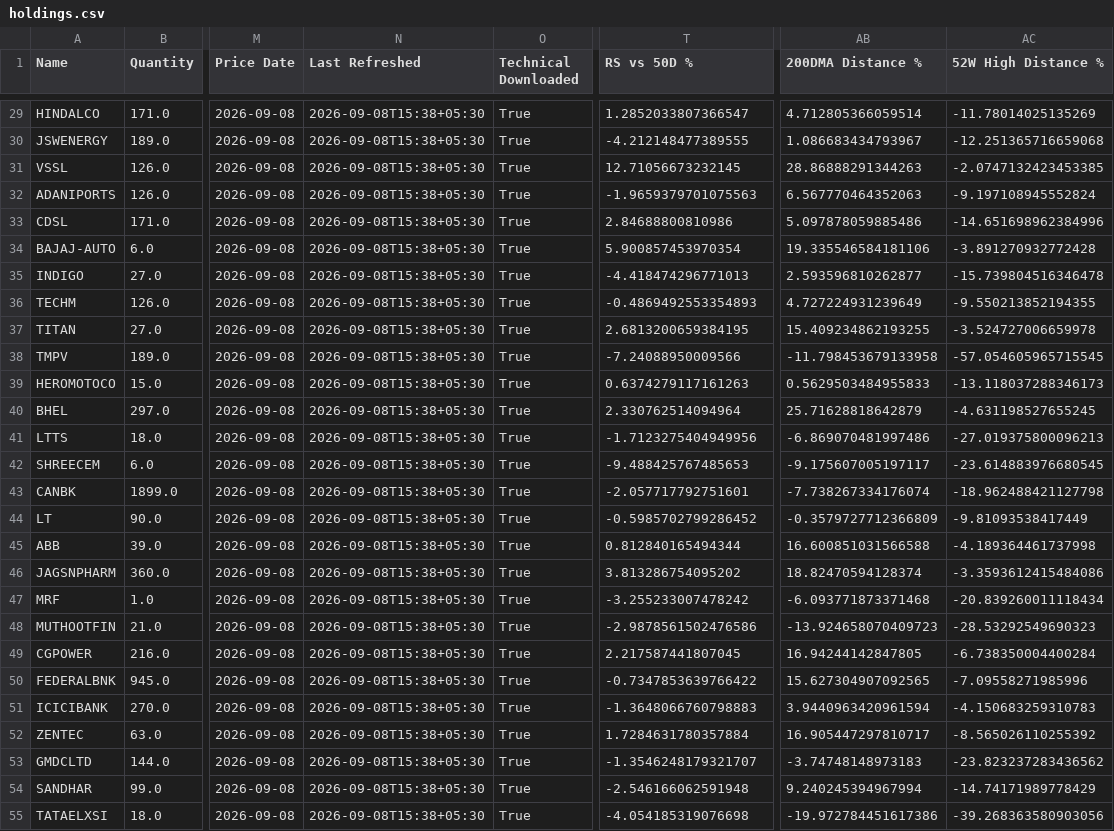
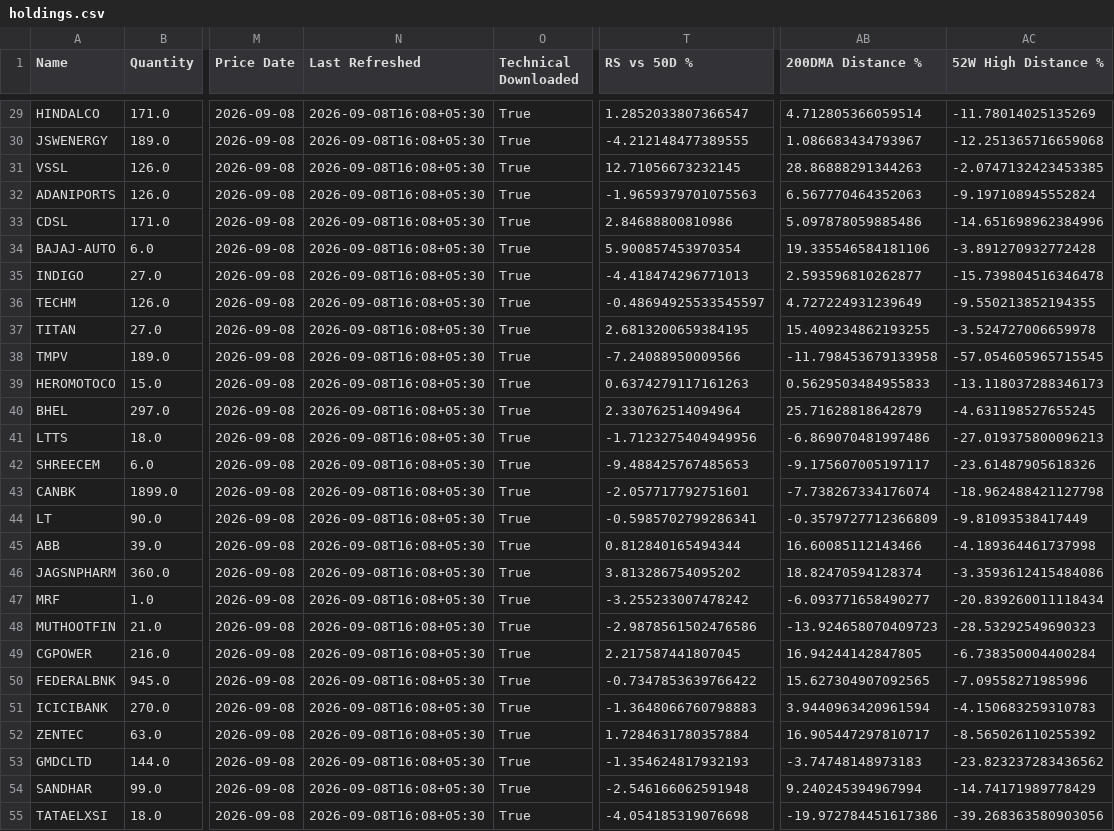
Before and after one commit to hvj7p7shkv-hub/client-portfolio-dashboard, a CSV file: data/holdings.csv, drawn as a sheet; only a part is shown, gaps mark what is left out; the diff covers the shown part only; the diff names each change by its address in the sheet, - before the commit and + after, or states it on an @@ line.

```diff
--- a/data/holdings.csv
+++ b/data/holdings.csv
-N29:N55 (Last Refreshed): 2026-09-08T15:38+05:30
+N29:N55 (Last Refreshed): 2026-09-08T16:08+05:30
-T36 (RS vs 50D %): -0.4869492553354893
+T36 (RS vs 50D %): -0.48694925533545597
-AC42 (52W High Distance %): -23.614883976680545
+AC42 (52W High Distance %): -23.61487905618326
-T44 (RS vs 50D %): -0.5985702799286452
+T44 (RS vs 50D %): -0.5985702799286341
-AB45 (200DMA Distance %): 16.600851031566588
+AB45 (200DMA Distance %): 16.60085112143466
-AB47 (200DMA Distance %): -6.093771873371468
+AB47 (200DMA Distance %): -6.093771658490277
-T53 (RS vs 50D %): -1.3546248179321707
+T53 (RS vs 50D %): -1.354624817932193
```
Also changed, not shown: 81 edited cells elsewhere in this file, 3 other files.
